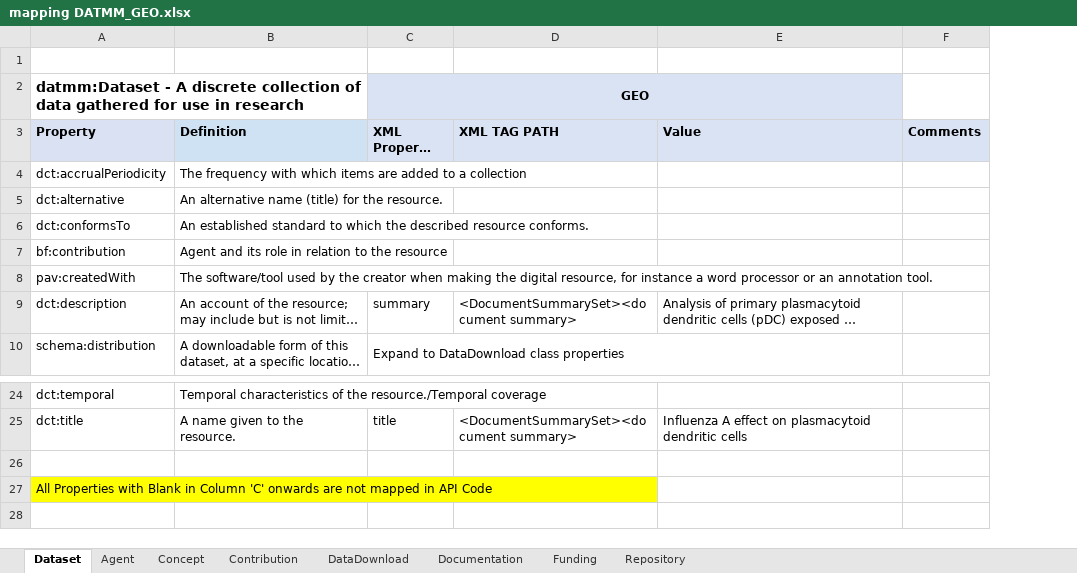
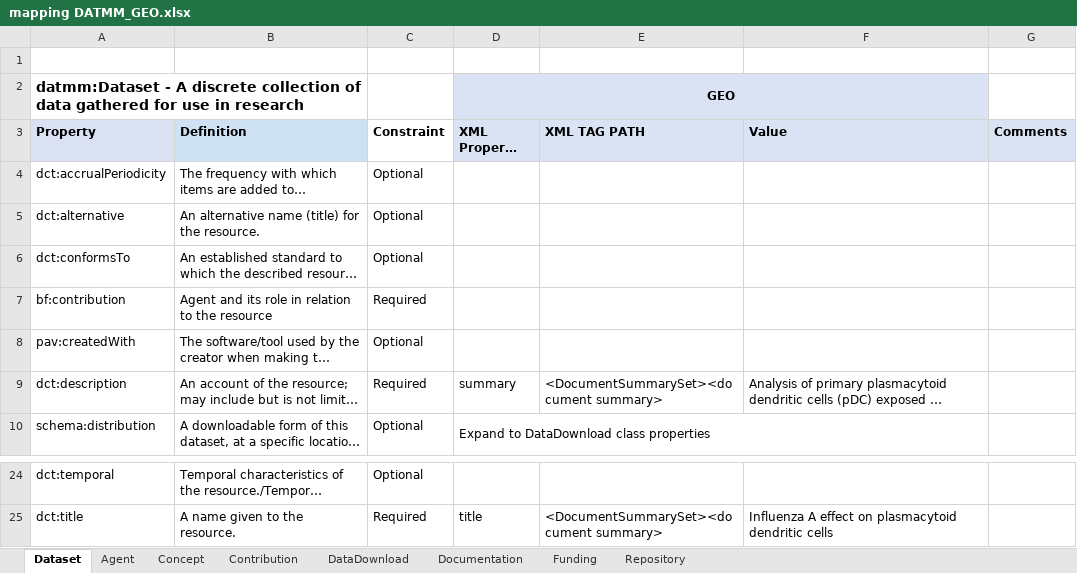
Before and after one commit to BLH-2021/DATMM, an Excel workbook: Mapped-excel-xml/mapping DATMM_GEO.xlsx, sheet Dataset, drawn as a sheet; only a part is shown, gaps mark what is left out; long unchanged cells end in …; values as stored, in another font and other column widths than the file's, no borders; removed rows and columns are numbered as before the commit, all else as after; the diff names each change by its address in the sheet, - before the commit and + after, or states it on an @@ line.

Commit message:
Mapped-excel-xml files are updated by Shivani

```diff
--- a/Mapped-excel-xml/mapping DATMM_GEO.xlsx (sheet Dataset)
+++ b/Mapped-excel-xml/mapping DATMM_GEO.xlsx (sheet Dataset)
+column C (Constraint), rows 4-10: Optional | Optional | Optional | Required | Optional | Required | Optional; rows 24-25: Optional | Required
-row 26: (empty)
-row 27: All Properties with Blank in Column 'C' onwards are not mapped in API Code
```
Also changed, not shown: sheet Documentation, sheet DataDownload, sheet Repository, sheet Funding, sheet Contribution, sheet Concept, 1 more sheet, Mapped-excel-xml/mapping DATMM_dbGap.xlsx, 2 other files.
